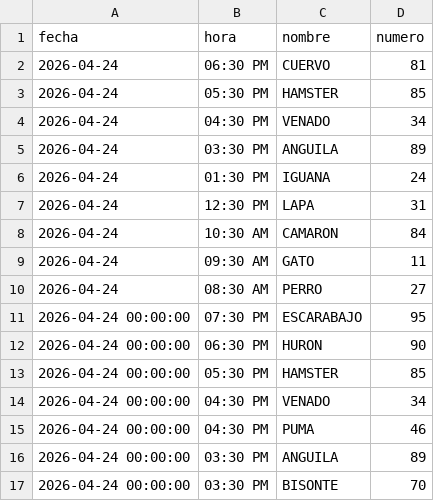
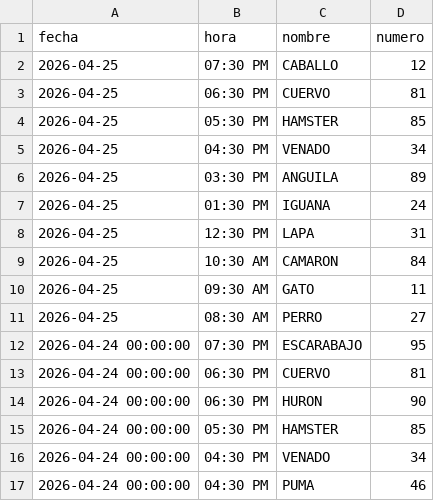
Before and after one commit to RAYC3004/guacharito-pro-tracker, a CSV file: historico_resultados.csv, drawn as a sheet; only a part is shown; the shorter side is filled out with more unchanged rows.

```diff
--- a/historico_resultados.csv
+++ b/historico_resultados.csv
@@ -1,12 +1,14 @@
 fecha,hora,nombre,numero
-2026-04-24,06:30 PM,CUERVO,81
-2026-04-24,05:30 PM,HAMSTER,85
-2026-04-24,04:30 PM,VENADO,34
-2026-04-24,03:30 PM,ANGUILA,89
-2026-04-24,01:30 PM,IGUANA,24
-2026-04-24,12:30 PM,LAPA,31
-2026-04-24,10:30 AM,CAMARON,84
-2026-04-24,09:30 AM,GATO,11
-2026-04-24,08:30 AM,PERRO,27
+2026-04-25,07:30 PM,CABALLO,12
+2026-04-25,06:30 PM,CUERVO,81
+2026-04-25,05:30 PM,HAMSTER,85
+2026-04-25,04:30 PM,VENADO,34
+2026-04-25,03:30 PM,ANGUILA,89
+2026-04-25,01:30 PM,IGUANA,24
+2026-04-25,12:30 PM,LAPA,31
+2026-04-25,10:30 AM,CAMARON,84
+2026-04-25,09:30 AM,GATO,11
+2026-04-25,08:30 AM,PERRO,27
 2026-04-24 00:00:00,07:30 PM,ESCARABAJO,95
+2026-04-24 00:00:00,06:30 PM,CUERVO,81
 2026-04-24 00:00:00,06:30 PM,HURON,90
```
Also changed, not shown: 3 other files.
